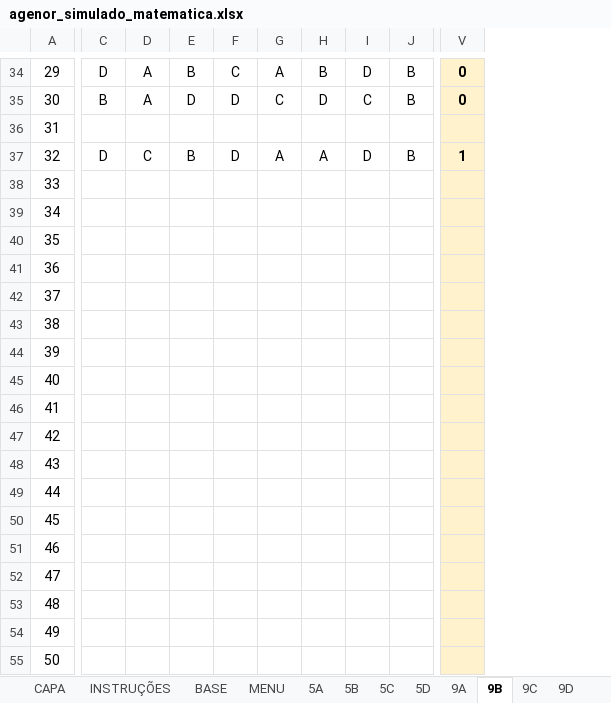
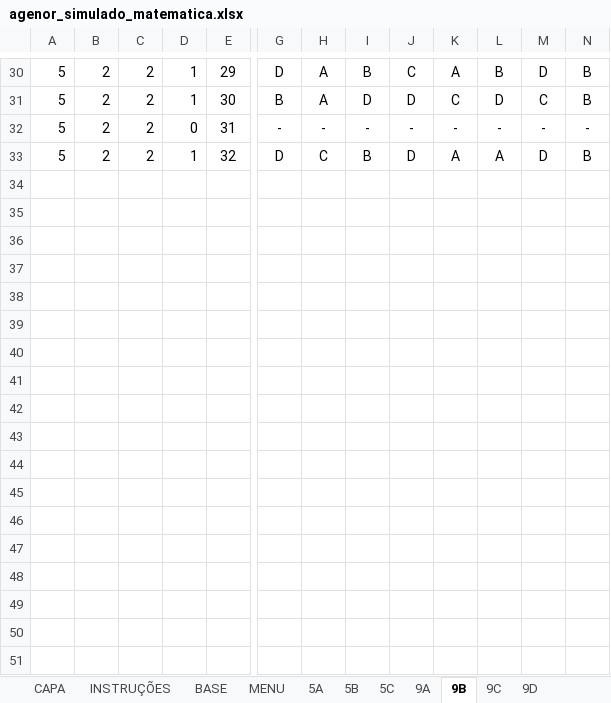
Before and after one commit to fbzpanatto/iescola-back, an Excel workbook: src/sheets/agenor_simulado_matematica.xlsx, sheet 9B, drawn as a sheet; only a part is shown, gaps mark what is left out; values as stored, in another font and other column widths than the file's, no borders; conditional formats not drawn; removed rows and columns are numbered as before the commit, all else as after; rows hold the shown columns only; the diff covers the shown part only; the diff names each change by its address in the sheet, - before the commit and + after, or states it on an @@ line.

```diff
--- a/src/sheets/agenor_simulado_matematica.xlsx (sheet 9B)
+++ b/src/sheets/agenor_simulado_matematica.xlsx (sheet 9B)
-sheet tab: 5D
+column A, rows 30-33: all 5
+column B, rows 30-33: all 2
+column C, rows 30-33: all 2
+column D, rows 30-33: 1 | 1 | 0 | 1
-column V, rows 34-37: 0 | 0 |  | 1
-G32: (empty)
+G32: -
-H32: (empty)
+H32: -
-I32: (empty)
+I32: -
-J32: (empty)
+J32: -
-K32: (empty)
+K32: -
-L32: (empty)
+L32: -
-M32: (empty)
+M32: -
-N32: (empty)
+N32: -
-row 38: 33
-row 39: 34
-row 40: 35
-row 41: 36
-row 42: 37
-row 43: 38
-row 44: 39
-row 45: 40
-row 46: 41
-row 47: 42
-row 48: 43
-row 49: 44
-row 50: 45
-row 51: 46
-row 52: 47
-row 53: 48
-row 54: 49
-row 55: 50
```
Also changed, not shown: 14 removed rows, 108 edited cells and cell formats elsewhere in this sheet, sheet QUESTÕES 9ANO, sheet 9C, sheet 5C, sheet QUESTÕES 5ANO, sheet 9A, sheet 5B, 4 more sheets, formulas that keep their value, charts or pictures, 11 other files.
